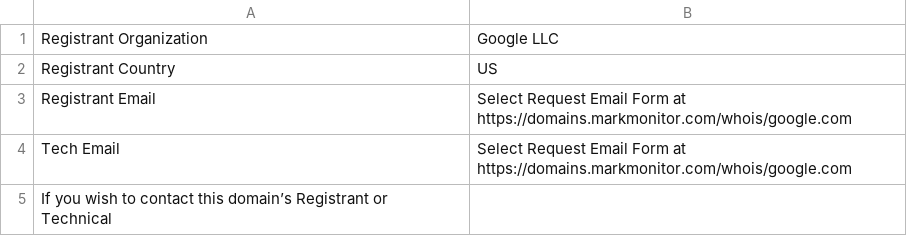
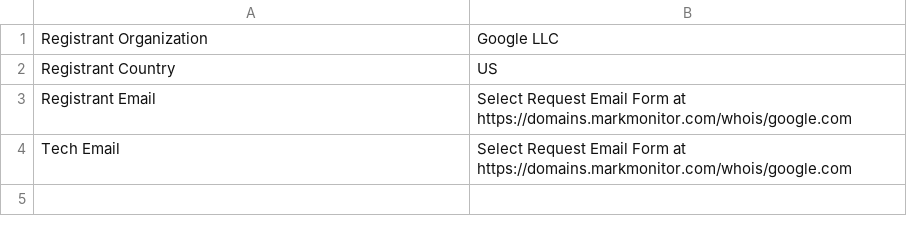
Before and after one commit to wwalid18/holbertonschool-cyber_security, a CSV file: network_security/0x01_passive_reconnaissance/google.com.csv, drawn as a sheet.

```diff
--- a/network_security/0x01_passive_reconnaissance/google.com.csv
+++ b/network_security/0x01_passive_reconnaissance/google.com.csv
@@ -4,2 +4 @@ Registrant Email,Select Request Email Form at https://domains.markmonitor.com/wh
 Tech Email,Select Request Email Form at https://domains.markmonitor.com/whois/google.com
-If you wish to contact this domain’s Registrant or Technical,
```
Also changed, not shown: 1 other file.
